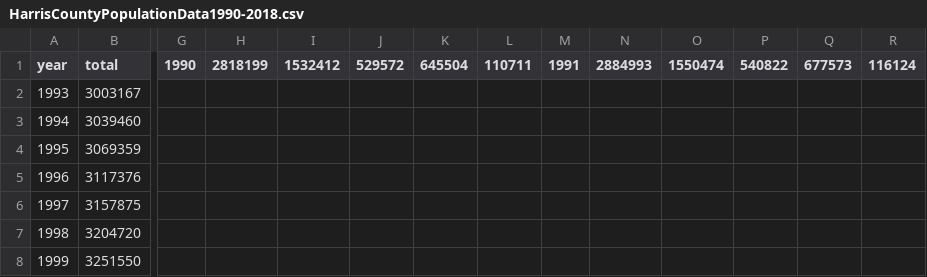
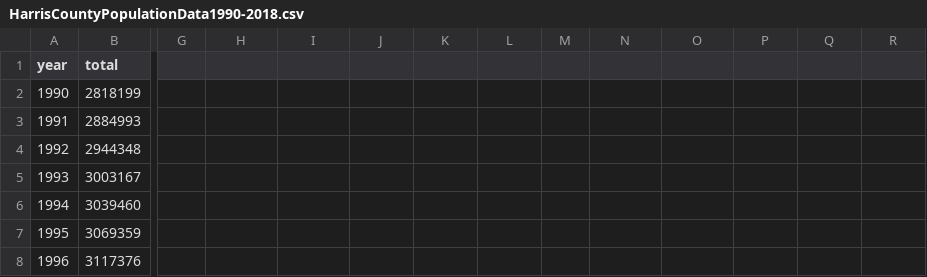
Before and after one commit to MirandaCJohnson/HarrisCountyPopulation, a CSV file: HarrisCountyPopulationData1990-2018.csv, drawn as a sheet; only a part is shown, gaps mark what is left out; the shorter side is filled out with more unchanged rows; rows hold the shown columns only; the diff covers the shown part only; the diff names each change by its address in the sheet, - before the commit and + after, or states it on an @@ line.

Commit message:
Update HarrisCountyPopulationData1990-2018.csv

```diff
--- a/HarrisCountyPopulationData1990-2018.csv
+++ b/HarrisCountyPopulationData1990-2018.csv
-G1: 1990
+G1: (empty)
-H1: 2818199
+H1: (empty)
-I1: 1532412
+I1: (empty)
-J1: 529572
+J1: (empty)
-K1: 645504
+K1: (empty)
-L1: 110711
+L1: (empty)
-M1: 1991
+M1: (empty)
-N1: 2884993
+N1: (empty)
-O1: 1550474
+O1: (empty)
-P1: 540822
+P1: (empty)
-Q1: 677573
+Q1: (empty)
-R1: 116124
+R1: (empty)
+row 2: 1990 | 2818199
+row 3: 1991 | 2884993
+row 4: 1992 | 2944348
```
Also changed, not shown: 6 edited cells elsewhere in this file.
